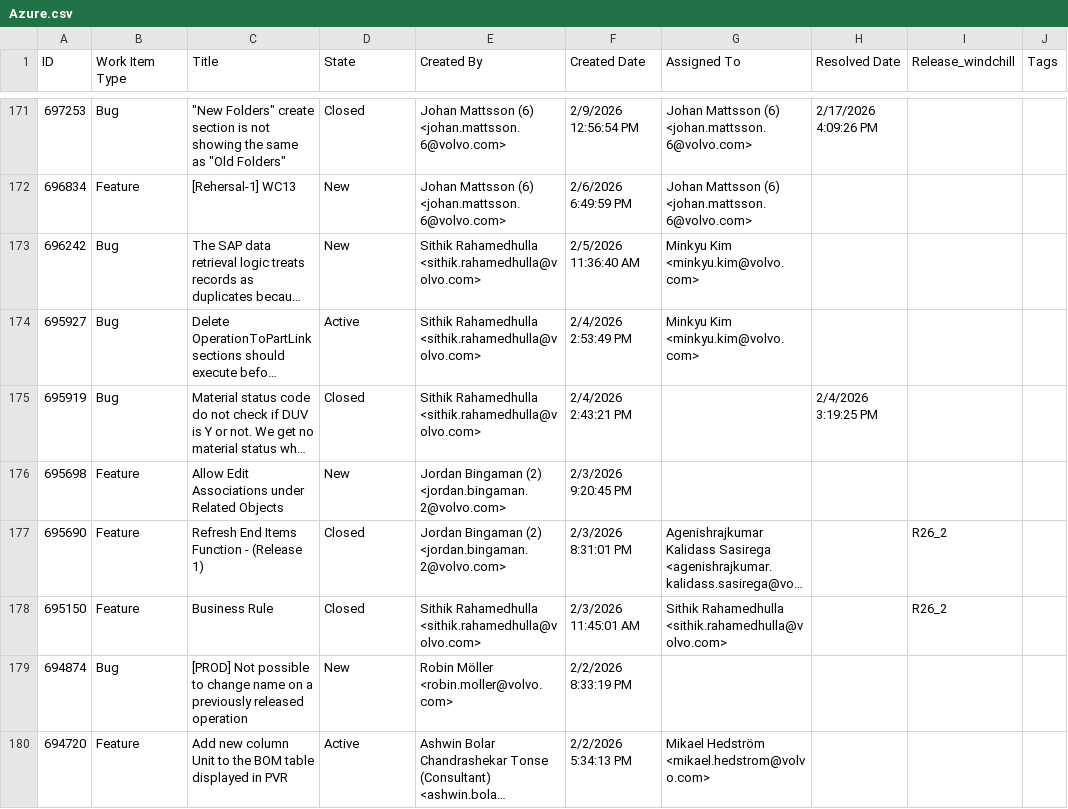
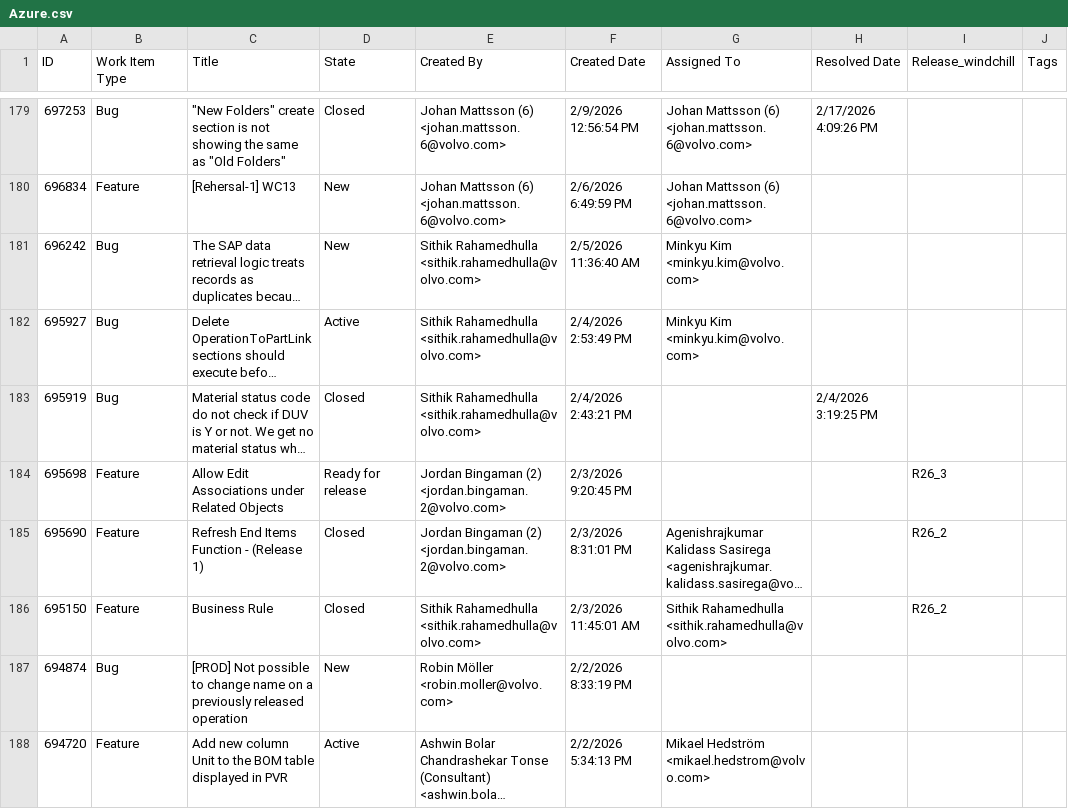
Before and after one commit to keshavmurthyhg/my-apps, a CSV file: data/Azure.csv, drawn as a sheet; only a part is shown, gaps mark what is left out; long unchanged cells end in …; addresses are those after the commit; the diff covers the shown part only; the diff names each change by its address in the sheet, - before the commit and + after, or states it on an @@ line.

```diff
--- a/data/Azure.csv
+++ b/data/Azure.csv
-D184 (State): New
+D184 (State): Ready for release
-I184 (Release_windchill): (empty)
+I184 (Release_windchill): R26_3
```
Also changed, not shown: 8 added rows and 41 edited cells elsewhere in this file, data/user_group_mapping.csv, 31 other files.
